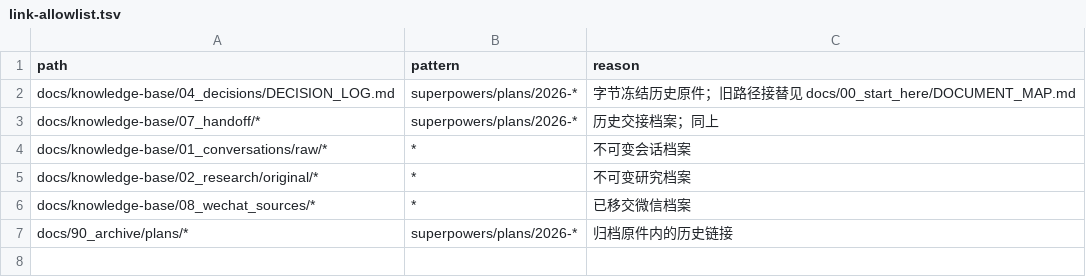
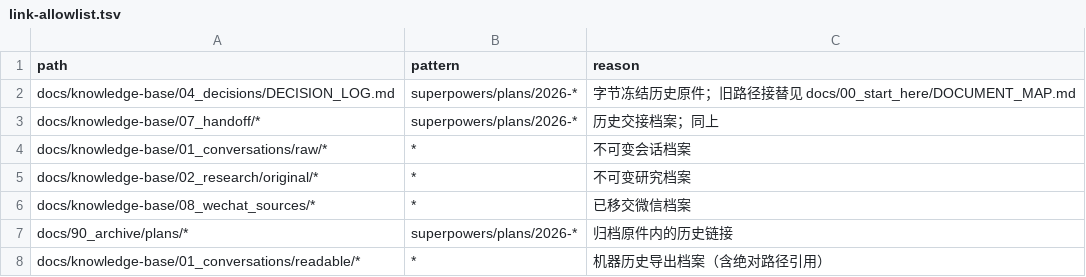
Before and after one commit to davyzhong/FLOW, a TSV file: docs/10_governance/link-allowlist.tsv, drawn as a sheet.

Commit message:
ci(docs): enforce documentation and knowledge integrity (Task 14)
- links.py: full-repo link checker (allowlist, escape detection, external schemes logged)
- reader_rubric.py + QUESTIONS/RUBRIC/EXPECTED-ANSWERS v1.0
- make docs-check + CI upgraded to phase m6 (metadata+baseline+source+release+links+tests)
- phase m6: PASS

```diff
--- a/docs/10_governance/link-allowlist.tsv
+++ b/docs/10_governance/link-allowlist.tsv
@@ -7 +7,2 @@ docs/knowledge-base/08_wechat_sources/*	*	已移交微信档案
 docs/90_archive/plans/*	superpowers/plans/2026-*	归档原件内的历史链接
+docs/knowledge-base/01_conversations/readable/*	*	机器历史导出档案（含绝对路径引用）
```
Also changed, not shown: 8 other files.
